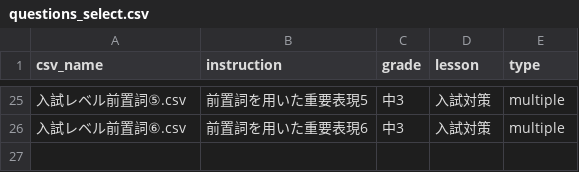
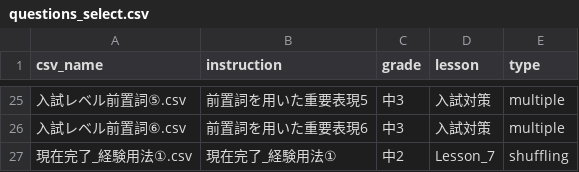
Before and after one commit to boost-ogawa/english-booster, a CSV file: shuffle_data/questions_select.csv, drawn as a sheet; only a part is shown, gaps mark what is left out; the diff names each change by its address in the sheet, - before the commit and + after, or states it on an @@ line.

Commit message:
shuffle.py実験

```diff
--- a/shuffle_data/questions_select.csv
+++ b/shuffle_data/questions_select.csv
+row 27: 現在完了_経験用法①.csv | 現在完了_経験用法① | 中2 | Lesson_7 | shuffling
```
Also changed, not shown: 1 other file.
